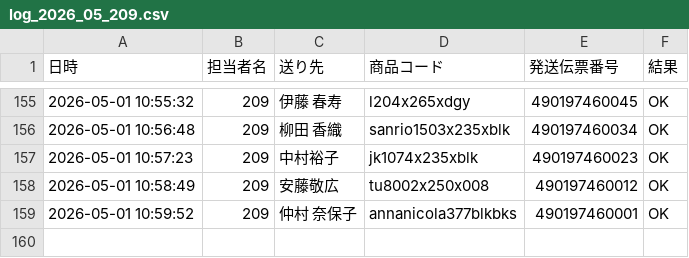
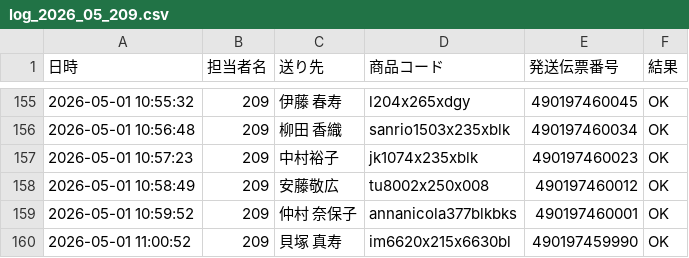
Before and after one commit to hirono-s1015/picking-app, a CSV file: logs/log_2026_05_209.csv, drawn as a sheet; only a part is shown, gaps mark what is left out.

Commit message:
[log] 490197459990 OK

```diff
--- a/logs/log_2026_05_209.csv
+++ b/logs/log_2026_05_209.csv
@@ -159 +159,2 @@
 2026-05-01 10:59:52,209,仲村 奈保子,annanicola377blkbks,490197460001,OK
+2026-05-01 11:00:52,209,貝塚 真寿,im6620x215x6630bl,490197459990,OK
```
